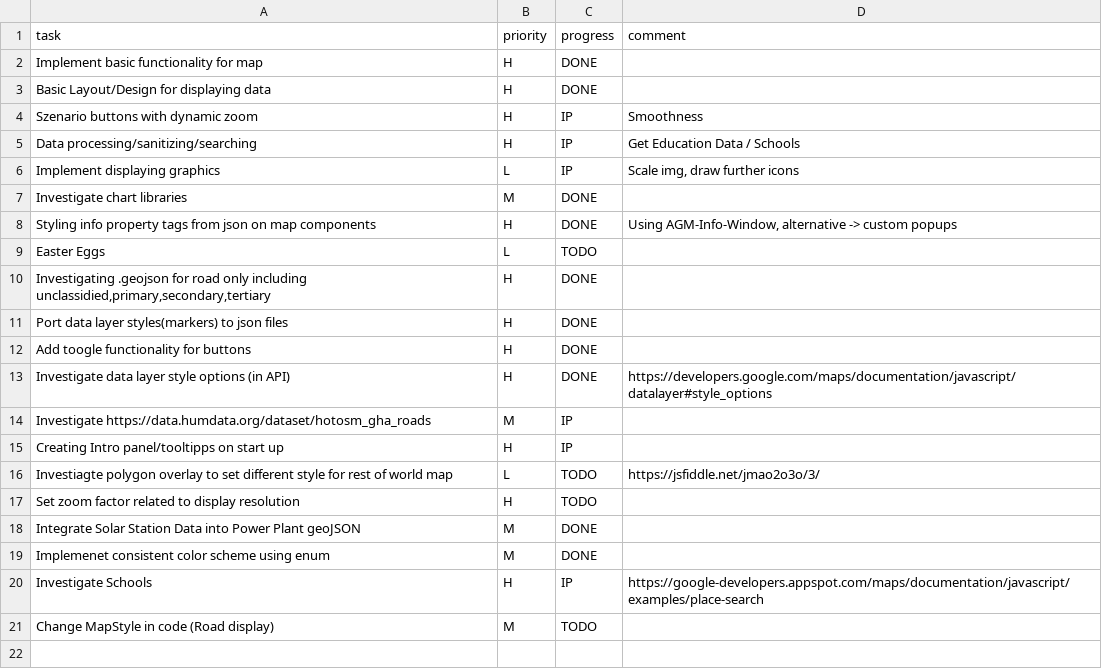
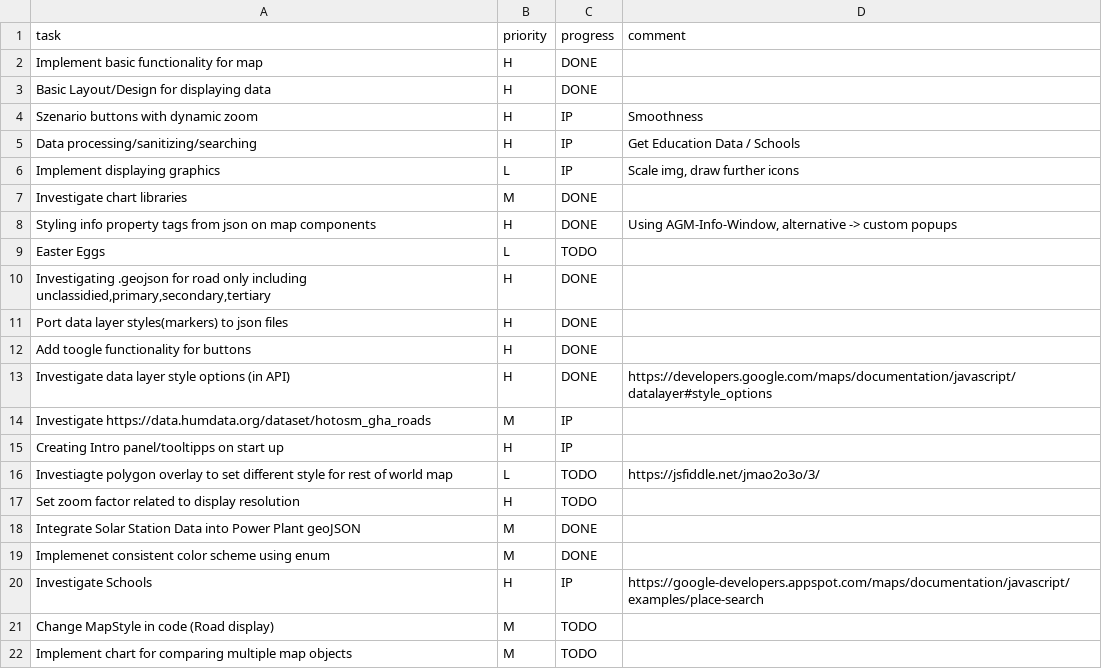
Before and after one commit to MrOrange1992/VisualGhana, a CSV file: tasks.csv, drawn as a sheet; the diff names each change by its address in the sheet, - before the commit and + after, or states it on an @@ line.

Commit message:
Update tasks.csv

```diff
--- a/tasks.csv
+++ b/tasks.csv
+row 22: Implement chart for comparing multiple map objects | M | TODO
```
